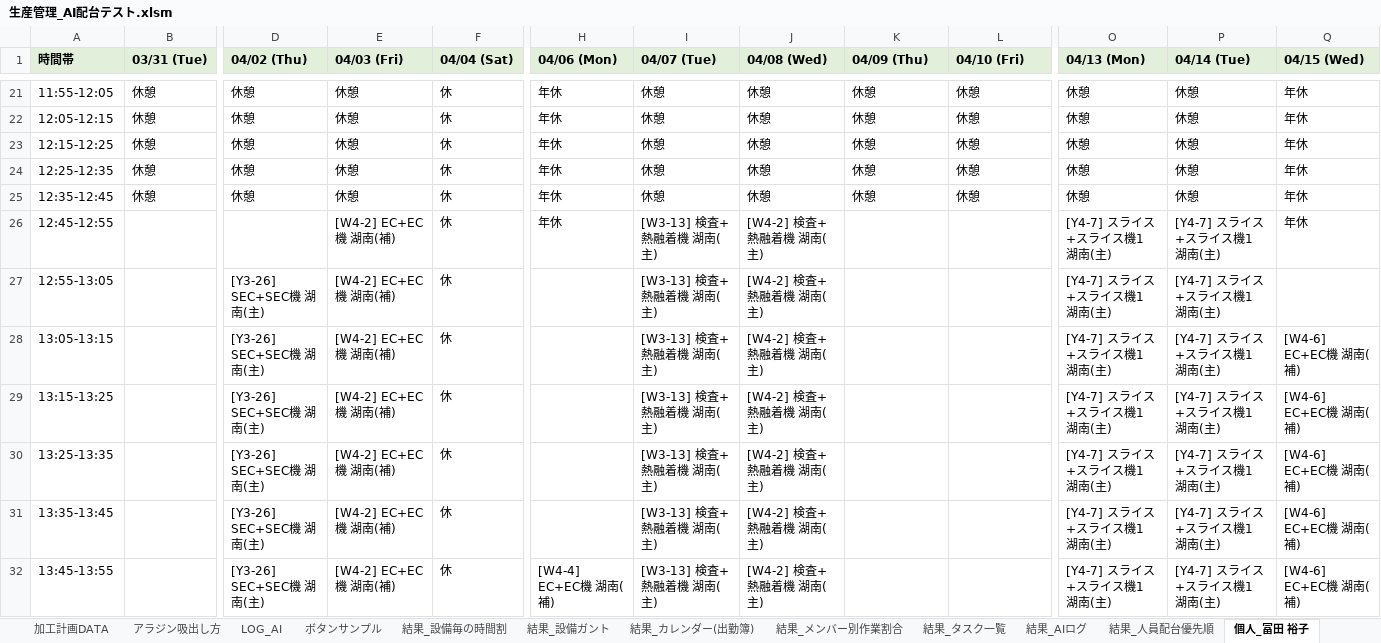
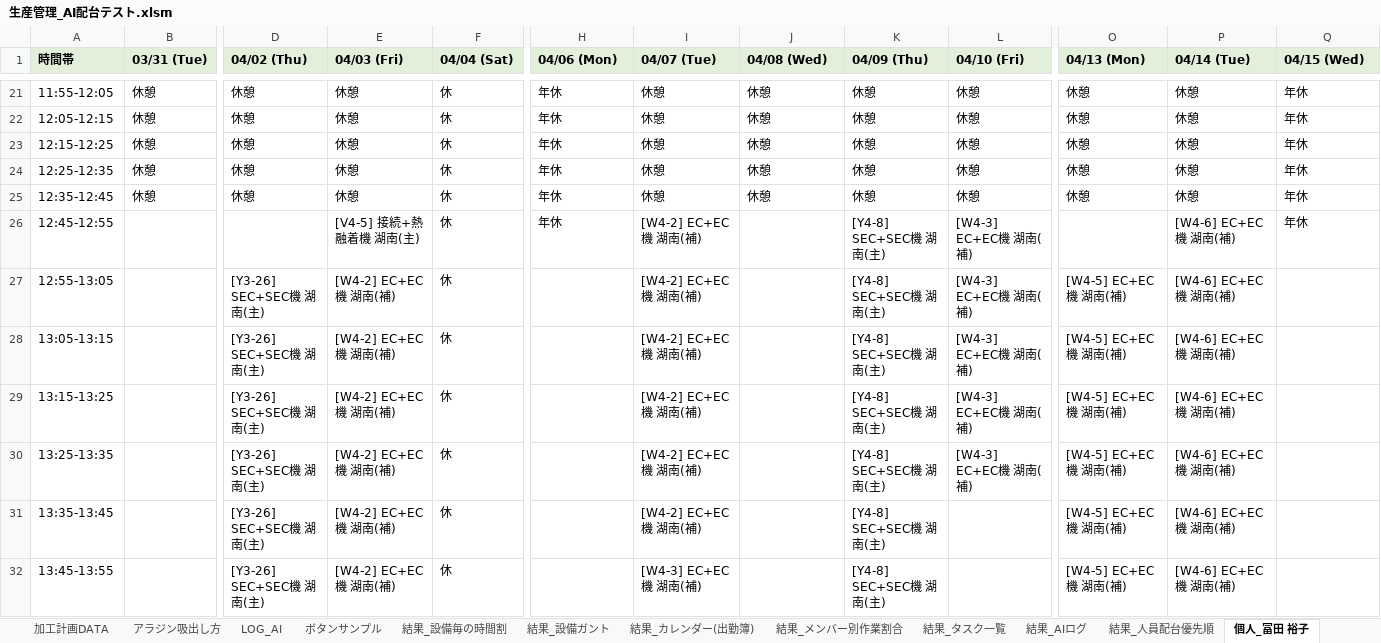
Before and after one commit to hosokawanagaokasangyou-dotcom/Production-Control-System, an Excel workbook: 細川/GoogleAIStudio/テストコード/生産管理_AI配台テスト.xlsm, sheet 個人_冨田 裕子, drawn as a sheet; only a part is shown, gaps mark what is left out; values as stored, in another font and other column widths than the file's, no borders; the diff covers the shown part only; the diff names each change by its address in the sheet, - before the commit and + after, or states it on an @@ line.

```diff
--- a/細川/GoogleAIStudio/テストコード/生産管理_AI配台テスト.xlsm (sheet 個人_冨田 裕子)
+++ b/細川/GoogleAIStudio/テストコード/生産管理_AI配台テスト.xlsm (sheet 個人_冨田 裕子)
-E26 (04/03 (Fri)): [W4-2] EC+EC機 湖南(補)
+E26 (04/03 (Fri)): [V4-5] 接続+熱融着機 湖南(主)
-I26:I31 (04/07 (Tue)): [W3-13] 検査+熱融着機 湖南(主)
+I26:I31 (04/07 (Tue)): [W4-2] EC+EC機 湖南(補)
-J26:J32 (04/08 (Wed)): [W4-2] 検査+熱融着機 湖南(主)
+J26:J32 (04/08 (Wed)): (empty)
-K26:K32 (04/09 (Thu)): (empty)
+K26:K32 (04/09 (Thu)): [Y4-8] SEC+SEC機 湖南(主)
-L26:L30 (04/10 (Fri)): (empty)
+L26:L30 (04/10 (Fri)): [W4-3] EC+EC機 湖南(補)
-O26 (04/13 (Mon)): [Y4-7] スライス+スライス機1 湖南(主)
+O26 (04/13 (Mon)): (empty)
-P26:P32 (04/14 (Tue)): [Y4-7] スライス+スライス機1 湖南(主)
+P26:P32 (04/14 (Tue)): [W4-6] EC+EC機 湖南(補)
-O27:O32 (04/13 (Mon)): [Y4-7] スライス+スライス機1 湖南(主)
+O27:O32 (04/13 (Mon)): [W4-5] EC+EC機 湖南(補)
-Q28:Q32 (04/15 (Wed)): [W4-6] EC+EC機 湖南(補)
+Q28:Q32 (04/15 (Wed)): (empty)
-H32 (04/06 (Mon)): [W4-4] EC+EC機 湖南(補)
+H32 (04/06 (Mon)): (empty)
-I32 (04/07 (Tue)): [W3-13] 検査+熱融着機 湖南(主)
+I32 (04/07 (Tue)): [W4-3] EC+EC機 湖南(補)
```
Also changed, not shown: 261 edited cells elsewhere in this sheet, sheet LOG, sheet 結果_タスク一覧, sheet 結果_設備毎の時間割, sheet 結果_設備ガント, sheet 個人_宮島 剛, sheet 個人_森岡 真由美, 8 more sheets, charts or pictures, 細川/GoogleAIStudio/テストコード/master.xlsm, 4 other files.
